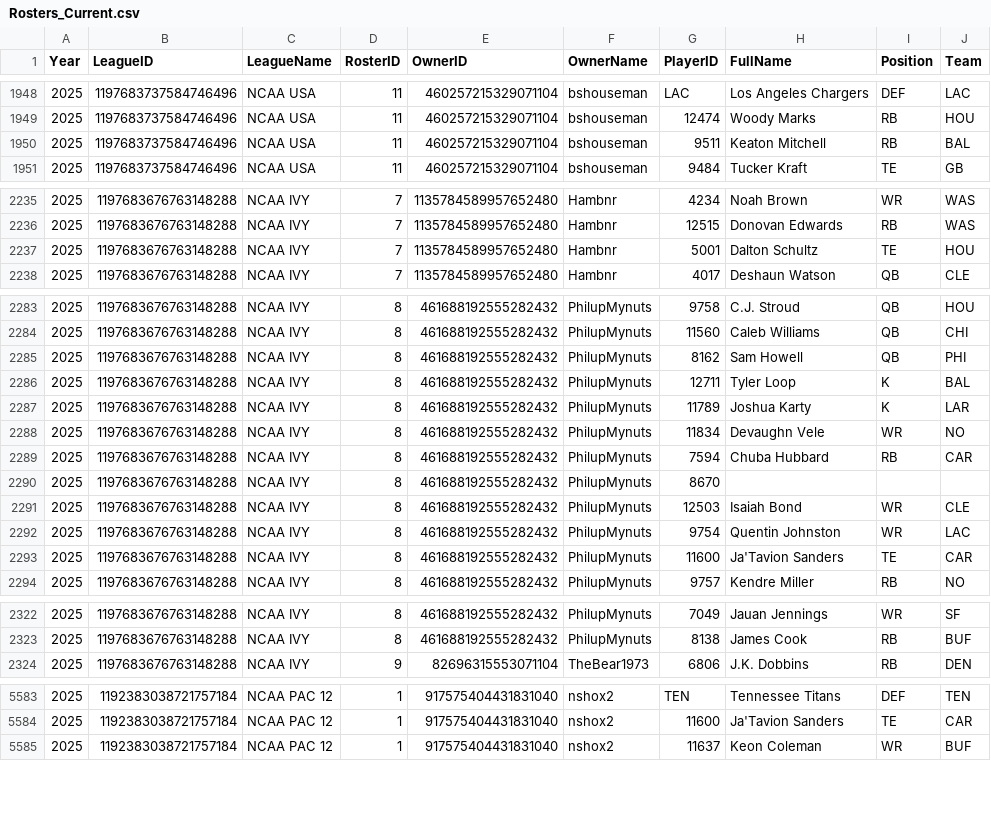
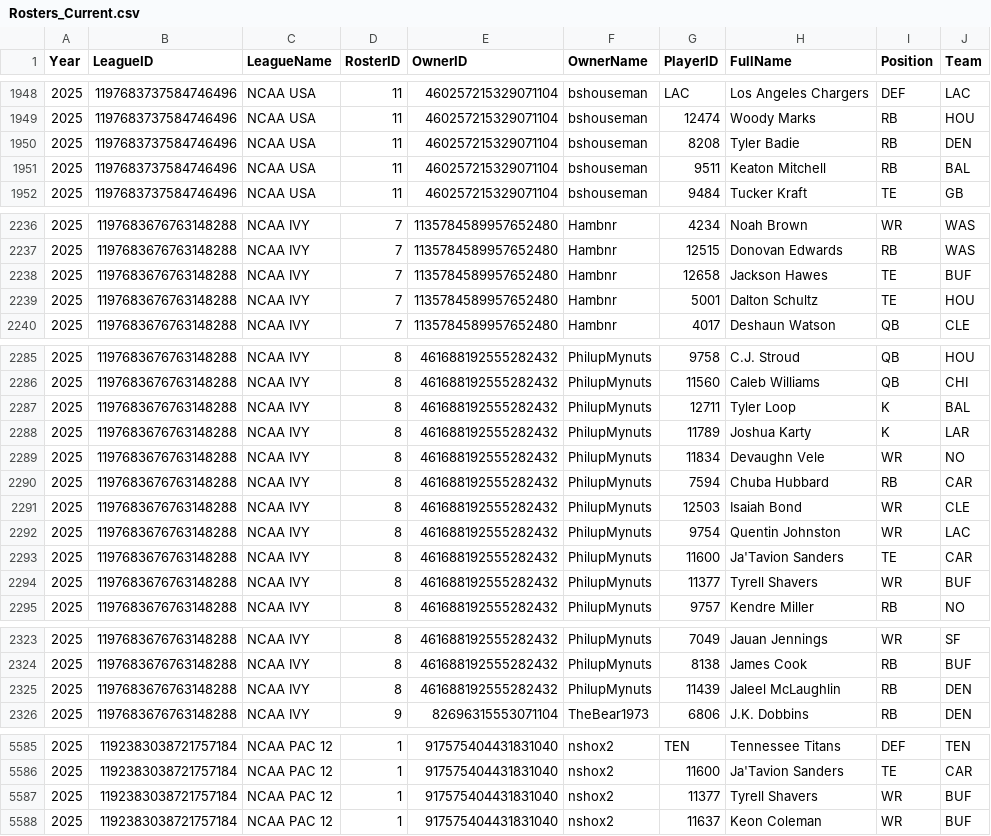
Before and after one commit to wrightc214-PBI/NCAA180-Sleeper, a CSV file: data/Rosters_Current.csv, drawn as a sheet; only a part is shown, gaps mark what is left out; removed rows and columns are numbered as before the commit, all else as after; the diff covers the shown part only; the diff names each change by its address in the sheet, - before the commit and + after, or states it on an @@ line.

```diff
--- a/data/Rosters_Current.csv
+++ b/data/Rosters_Current.csv
+row 1950: 2025 | 1197683737584746496 | NCAA USA | 11 | 460257215329071104 | bshouseman | 8208 | Tyler Badie | RB | DEN
+row 2238: 2025 | 1197683676763148288 | NCAA IVY | 7 | 1135784589957652480 | Hambnr | 12658 | Jackson Hawes | TE | BUF
-row 2285: 2025 | 1197683676763148288 | NCAA IVY | 8 | 461688192555282432 | PhilupMynuts | 8162 | Sam Howell | QB | PHI
-row 2290: 2025 | 1197683676763148288 | NCAA IVY | 8 | 461688192555282432 | PhilupMynuts | 8670
+row 2294: 2025 | 1197683676763148288 | NCAA IVY | 8 | 461688192555282432 | PhilupMynuts | 11377 | Tyrell Shavers | WR | BUF
+row 2325: 2025 | 1197683676763148288 | NCAA IVY | 8 | 461688192555282432 | PhilupMynuts | 11439 | Jaleel McLaughlin | RB | DEN
+row 5587: 2025 | 1192383038721757184 | NCAA PAC 12 | 1 | 917575404431831040 | nshox2 | 11377 | Tyrell Shavers | WR | BUF
```
Also changed, not shown: 6 edited cells elsewhere in this file, data/Players.csv, data/Users_AllYears.csv, 4 other files.
